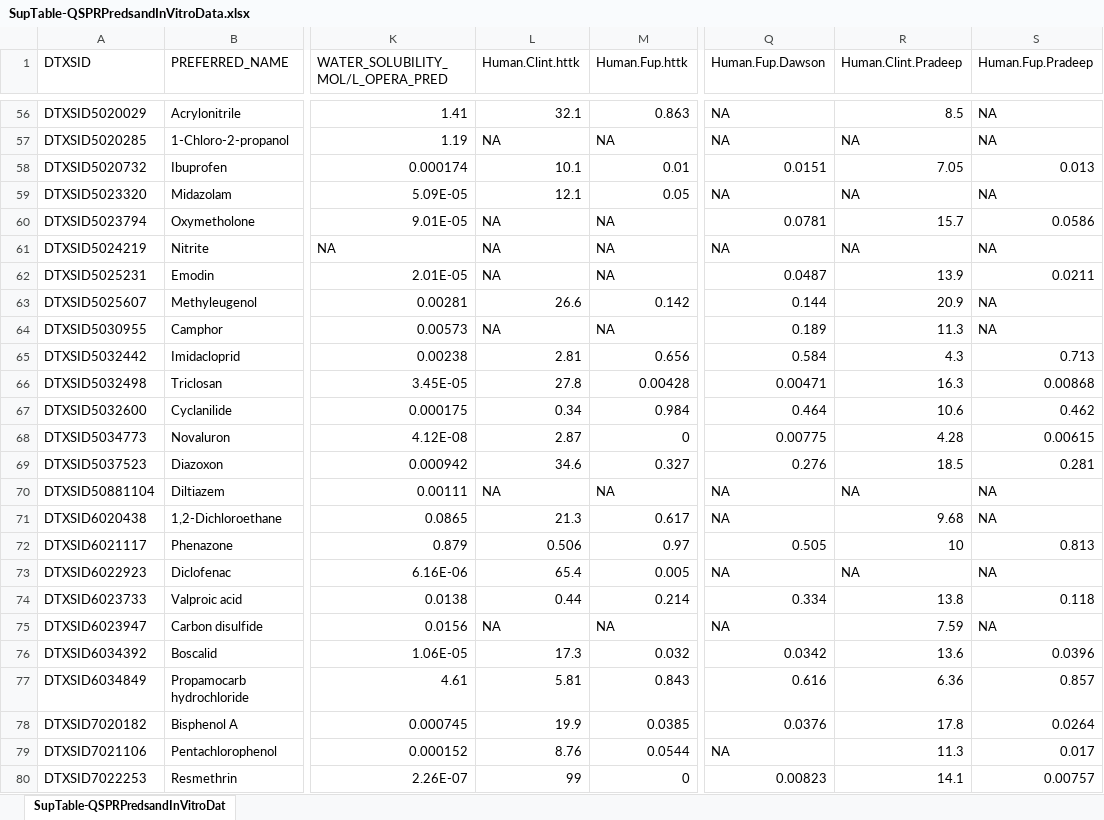
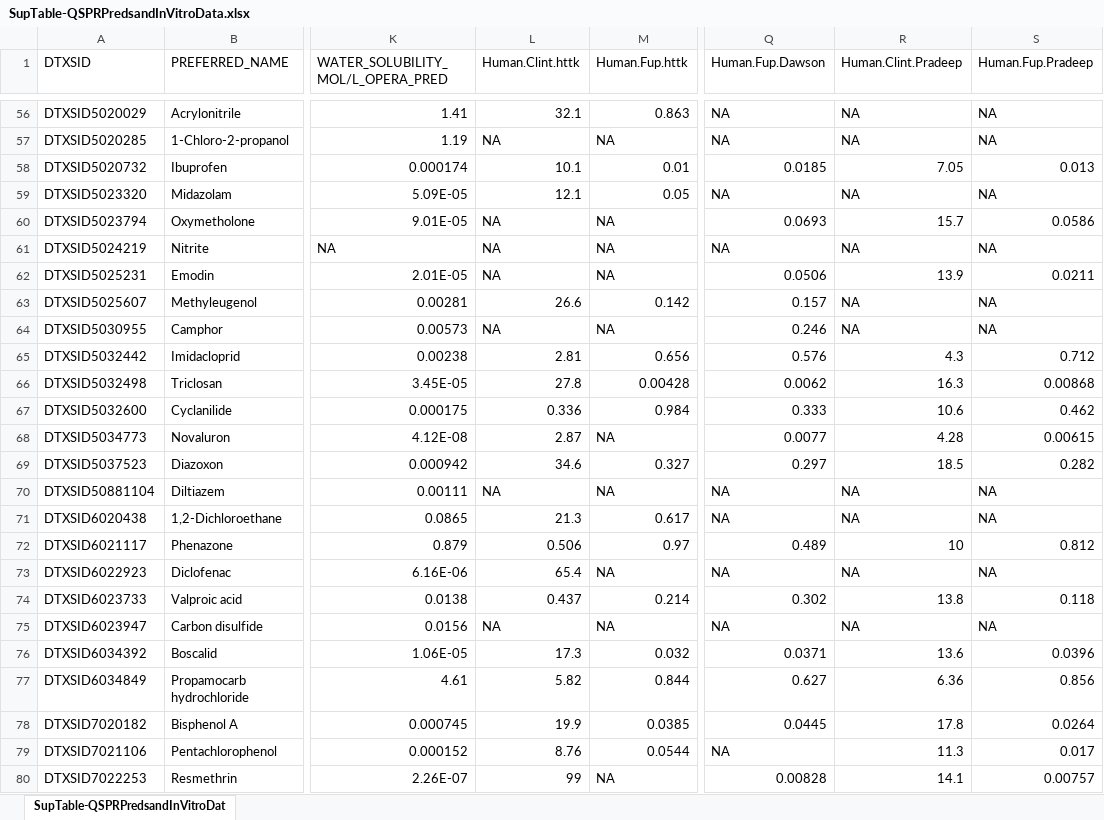
Before and after one commit to USEPA/CompTox-ExpoCast-HTTKQSPRs, an Excel workbook: SupTable-QSPRPredsandInVitroData.xlsx, sheet SupTable-QSPRPredsandInVitroDat, drawn as a sheet; only a part is shown, gaps mark what is left out; values as stored, in another font and other column widths than the file's, no borders; the diff covers the shown part only; the diff names each change by its address in the sheet, - before the commit and + after, or states it on an @@ line.

```diff
--- a/SupTable-QSPRPredsandInVitroData.xlsx (sheet SupTable-QSPRPredsandInVitroDat)
+++ b/SupTable-QSPRPredsandInVitroData.xlsx (sheet SupTable-QSPRPredsandInVitroDat)
-R56 (Human.Clint.Pradeep): 8.5
+R56 (Human.Clint.Pradeep): NA
-Q58 (Human.Fup.Dawson): 0.0151
+Q58 (Human.Fup.Dawson): 0.0185
-Q60 (Human.Fup.Dawson): 0.0781
+Q60 (Human.Fup.Dawson): 0.0693
-Q62 (Human.Fup.Dawson): 0.0487
+Q62 (Human.Fup.Dawson): 0.0506
-Q63 (Human.Fup.Dawson): 0.144
+Q63 (Human.Fup.Dawson): 0.157
-R63 (Human.Clint.Pradeep): 20.9
+R63 (Human.Clint.Pradeep): NA
-Q64 (Human.Fup.Dawson): 0.189
+Q64 (Human.Fup.Dawson): 0.246
-R64 (Human.Clint.Pradeep): 11.3
+R64 (Human.Clint.Pradeep): NA
-Q65 (Human.Fup.Dawson): 0.584
+Q65 (Human.Fup.Dawson): 0.576
-S65 (Human.Fup.Pradeep): 0.713
+S65 (Human.Fup.Pradeep): 0.712
-Q66 (Human.Fup.Dawson): 0.00471
+Q66 (Human.Fup.Dawson): 0.0062
-L67 (Human.Clint.httk): 0.34
+L67 (Human.Clint.httk): 0.336
-Q67 (Human.Fup.Dawson): 0.464
+Q67 (Human.Fup.Dawson): 0.333
-M68 (Human.Fup.httk): 0
+M68 (Human.Fup.httk): NA
-Q68 (Human.Fup.Dawson): 0.00775
+Q68 (Human.Fup.Dawson): 0.0077
-Q69 (Human.Fup.Dawson): 0.276
+Q69 (Human.Fup.Dawson): 0.297
-S69 (Human.Fup.Pradeep): 0.281
+S69 (Human.Fup.Pradeep): 0.282
-R71 (Human.Clint.Pradeep): 9.68
+R71 (Human.Clint.Pradeep): NA
-Q72 (Human.Fup.Dawson): 0.505
+Q72 (Human.Fup.Dawson): 0.489
-S72 (Human.Fup.Pradeep): 0.813
+S72 (Human.Fup.Pradeep): 0.812
-M73 (Human.Fup.httk): 0.005
+M73 (Human.Fup.httk): NA
-L74 (Human.Clint.httk): 0.44
+L74 (Human.Clint.httk): 0.437
-Q74 (Human.Fup.Dawson): 0.334
+Q74 (Human.Fup.Dawson): 0.302
-R75 (Human.Clint.Pradeep): 7.59
+R75 (Human.Clint.Pradeep): NA
-Q76 (Human.Fup.Dawson): 0.0342
+Q76 (Human.Fup.Dawson): 0.0371
-L77 (Human.Clint.httk): 5.81
+L77 (Human.Clint.httk): 5.82
-M77 (Human.Fup.httk): 0.843
+M77 (Human.Fup.httk): 0.844
-Q77 (Human.Fup.Dawson): 0.616
+Q77 (Human.Fup.Dawson): 0.627
-S77 (Human.Fup.Pradeep): 0.857
+S77 (Human.Fup.Pradeep): 0.856
-Q78 (Human.Fup.Dawson): 0.0376
+Q78 (Human.Fup.Dawson): 0.0445
-M80 (Human.Fup.httk): 0
+M80 (Human.Fup.httk): NA
-Q80 (Human.Fup.Dawson): 0.00823
+Q80 (Human.Fup.Dawson): 0.00828
```
Also changed, not shown: 81 edited cells elsewhere in this sheet, level3table.xlsx, 18 other files.
